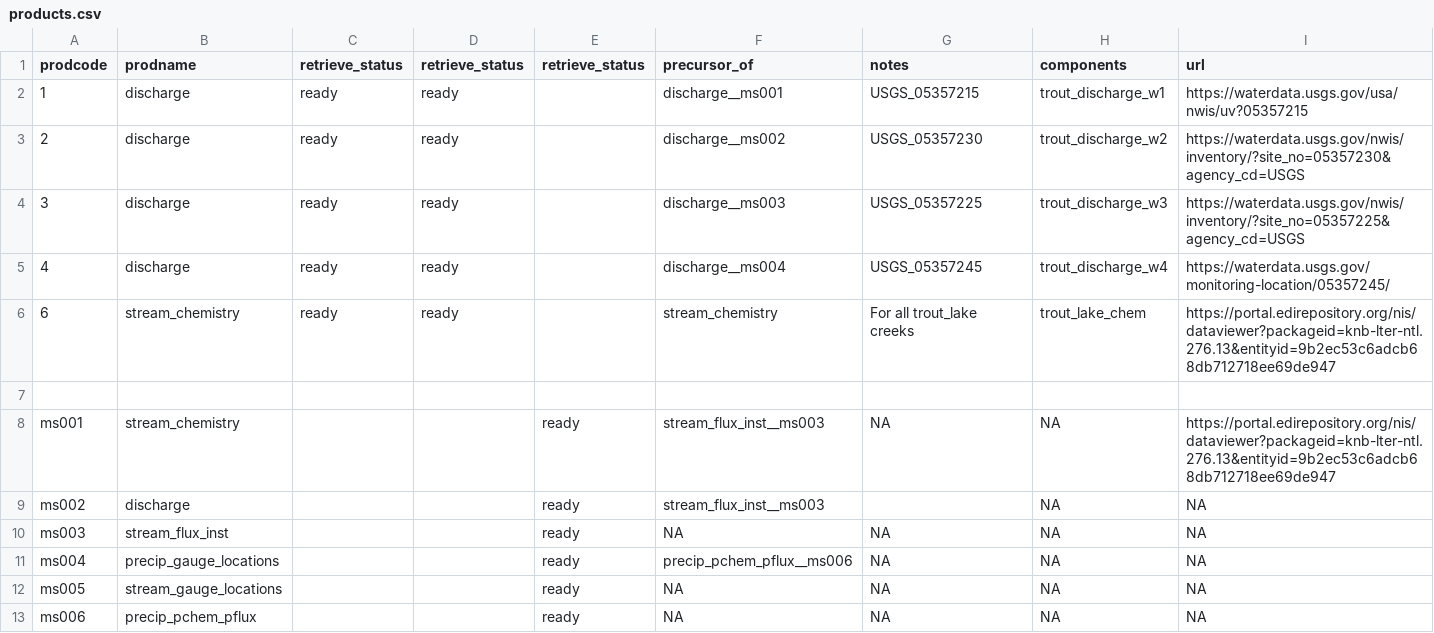
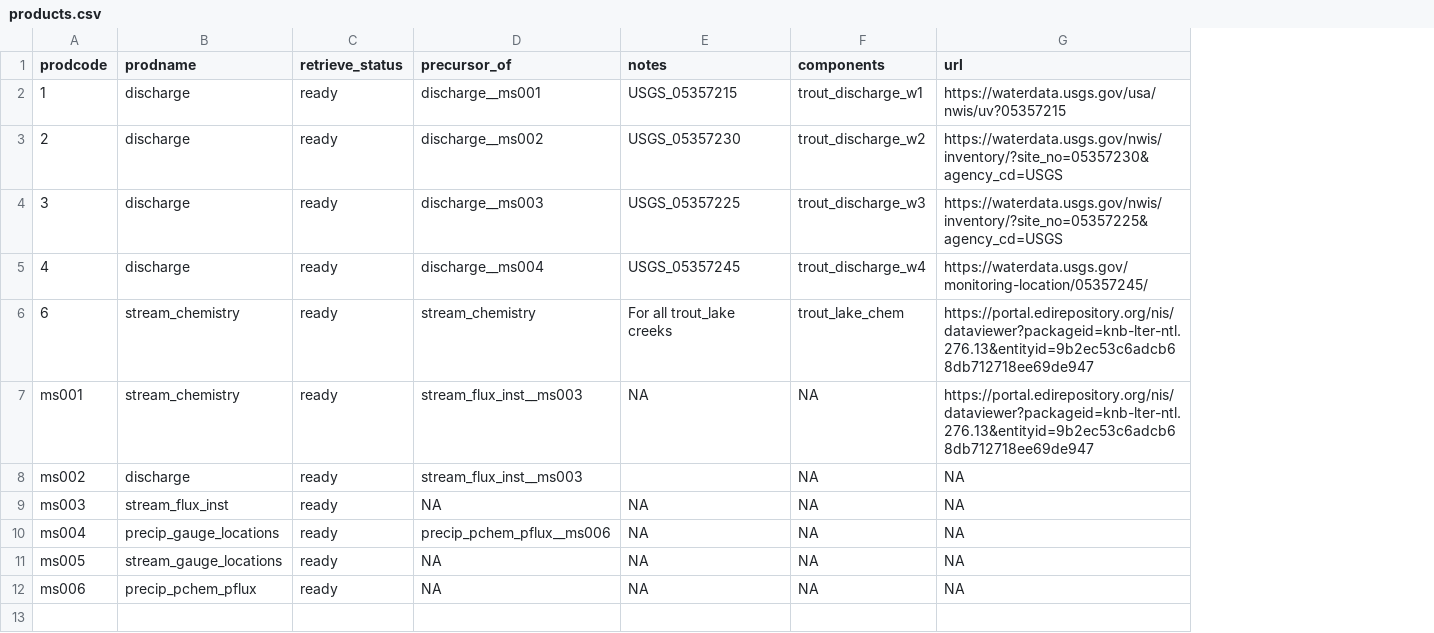
Before and after one commit to MacroSHEDS/data_processing, a CSV file: src/webb/trout_lake/products.csv, drawn as a sheet; removed rows and columns are numbered as before the commit, all else as after; the diff names each change by its address in the sheet, - before the commit and + after, or states it on an @@ line.

```diff
--- a/src/webb/trout_lake/products.csv
+++ b/src/webb/trout_lake/products.csv
-column D (retrieve_status), rows 2-6: all ready
-column E (retrieve_status), rows 8-13: all ready
-row 7: (empty)
-C7:C12 (retrieve_status): (empty)
+C7:C12 (retrieve_status): ready
```
Also changed, not shown: 7 other files.
